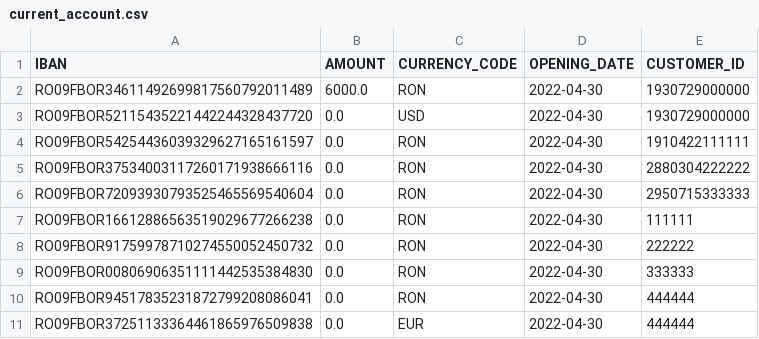
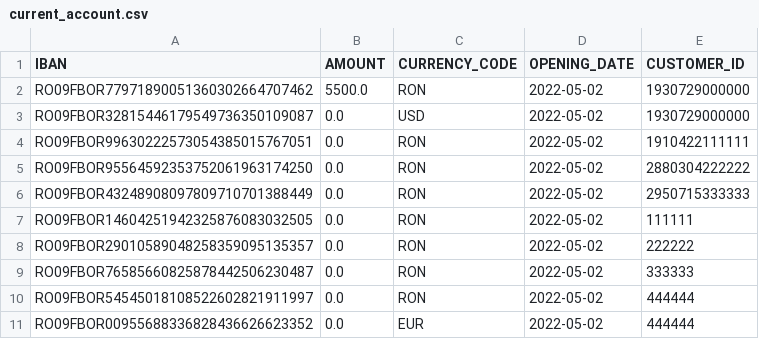
Before and after one commit to TudorAlx1993/proiect_pao_for_review, a CSV file: data_storage/current_account.csv, drawn as a sheet.

```diff
--- a/data_storage/current_account.csv
+++ b/data_storage/current_account.csv
@@ -1,11 +1,11 @@
 IBAN,AMOUNT,CURRENCY_CODE,OPENING_DATE,CUSTOMER_ID
-RO09FBOR34611492699817560792011489,6000.0,RON,2022-04-30,1930729000000
-RO09FBOR52115435221442244328437720,0.0,USD,2022-04-30,1930729000000
-RO09FBOR54254436039329627165161597,0.0,RON,2022-04-30,1910422111111
-RO09FBOR37534003117260171938666116,0.0,RON,2022-04-30,2880304222222
-RO09FBOR72093930793525465569540604,0.0,RON,2022-04-30,2950715333333
-RO09FBOR16612886563519029677266238,0.0,RON,2022-04-30,111111
-RO09FBOR91759978710274550052450732,0.0,RON,2022-04-30,222222
-RO09FBOR00806906351111442535384830,0.0,RON,2022-04-30,333333
-RO09FBOR94517835231872799208086041,0.0,RON,2022-04-30,444444
-RO09FBOR37251133364461865976509838,0.0,EUR,2022-04-30,444444
+RO09FBOR77971890051360302664707462,5500.0,RON,2022-05-02,1930729000000
+RO09FBOR32815446179549736350109087,0.0,USD,2022-05-02,1930729000000
+RO09FBOR99630222573054385015767051,0.0,RON,2022-05-02,1910422111111
+RO09FBOR95564592353752061963174250,0.0,RON,2022-05-02,2880304222222
+RO09FBOR43248908097809710701388449,0.0,RON,2022-05-02,2950715333333
+RO09FBOR14604251942325876083032505,0.0,RON,2022-05-02,111111
+RO09FBOR29010589048258359095135357,0.0,RON,2022-05-02,222222
+RO09FBOR76585660825878442506230487,0.0,RON,2022-05-02,333333
+RO09FBOR54545018108522602821911997,0.0,RON,2022-05-02,444444
+RO09FBOR00955688336828436626623352,0.0,EUR,2022-05-02,444444
```
Also changed, not shown: data_storage/debit_card.csv, data_storage/deposit.csv, 33 other files.
